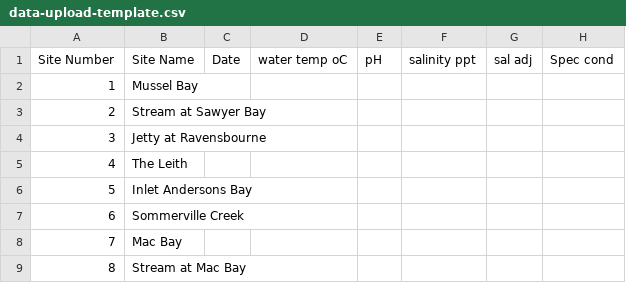
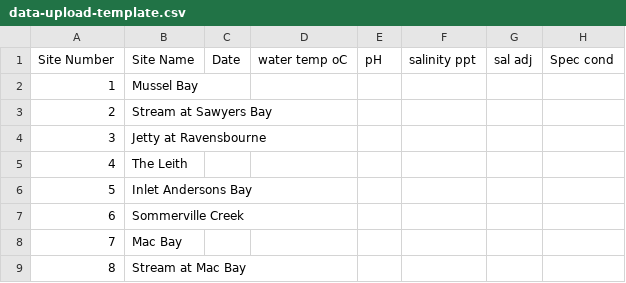
Before and after one commit to MrRichardsDigi/healthy-harbour-watchers, a CSV file: data/data-upload-template.csv, drawn as a sheet; only a part is shown; the diff names each change by its address in the sheet, - before the commit and + after, or states it on an @@ line.

```diff
--- a/data/data-upload-template.csv
+++ b/data/data-upload-template.csv
-B3: Stream at Sawyer Bay
+B3: Stream at Sawyers Bay
```
Also changed, not shown: 3 other files.
